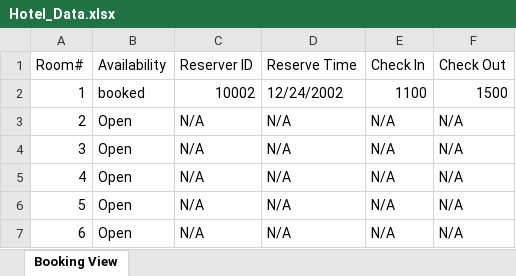
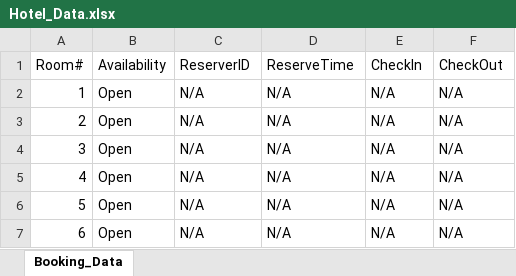
Before and after one commit to M1chaelGuerrer0/Hotel_Project, an Excel workbook: Hotel_Management/Hotel_Data.xlsx, sheet Booking_Data, drawn as a sheet; only a part is shown; the shorter side is filled out with more unchanged rows; values as stored, in another font and other column widths than the file's, no borders; removed rows and columns are numbered as before the commit, all else as after; the diff covers the shown part only; the diff names each change by its address in the sheet, - before the commit and + after, or states it on an @@ line.

```diff
--- a/Hotel_Management/Hotel_Data.xlsx (sheet Booking_Data)
+++ b/Hotel_Management/Hotel_Data.xlsx (sheet Booking_Data)
-sheet tab: Booking View
+sheet tab: Booking_Data
-C1: Reserver ID
+C1: ReserverID
-D1: Reserve Time
+D1: ReserveTime
-E1: Check In
+E1: CheckIn
-F1: Check Out
+F1: CheckOut
-row 2: 1 | booked | 10002 | 12/24/2002 | 1100 | 1500
@@ column A (Room#) renumbered between rows 2 and 100 @@
```
Also changed, not shown: 51 added rows elsewhere in this sheet, 3 other files.
